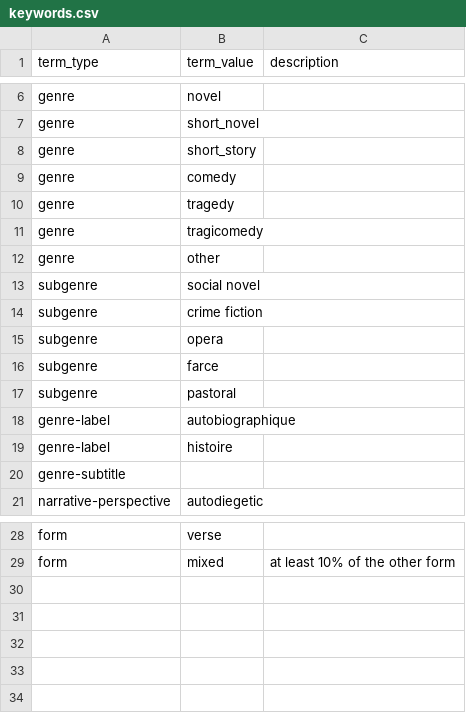
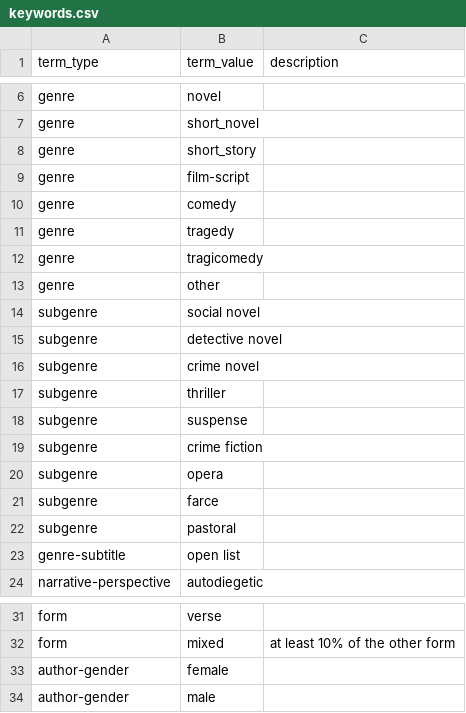
Before and after one commit to cligs/toolbox, a CSV file: tei/keywords.csv, drawn as a sheet; only a part is shown, gaps mark what is left out.

Commit message:
header: +genre, +subtitle in terms

```diff
--- a/tei/keywords.csv
+++ b/tei/keywords.csv
@@ -8,2 +8,3 @@ genre,short_novel,
 genre,short_story,
+genre,film-script,
 genre,comedy
@@ -13,2 +14,6 @@ genre,other
 subgenre,social novel,
+subgenre,detective novel,
+subgenre,crime novel,
+subgenre,thriller,
+subgenre,suspense,
 subgenre,crime fiction
@@ -17,5 +22,3 @@ subgenre,farce
 subgenre,pastoral
-genre-label,autobiographique
-genre-label,histoire
-genre-subtitle,
+genre-subtitle,open list
 narrative-perspective,autodiegetic,
@@ -29 +32,3 @@ form,verse,
 form,mixed,at least 10% of the other form
+author-gender,female,
+author-gender,male,
```
Also changed, not shown: 1 other file.
